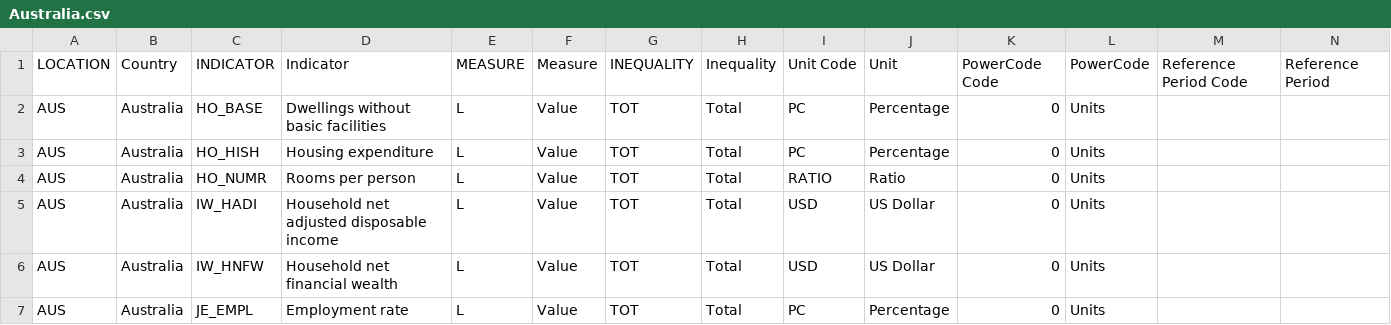
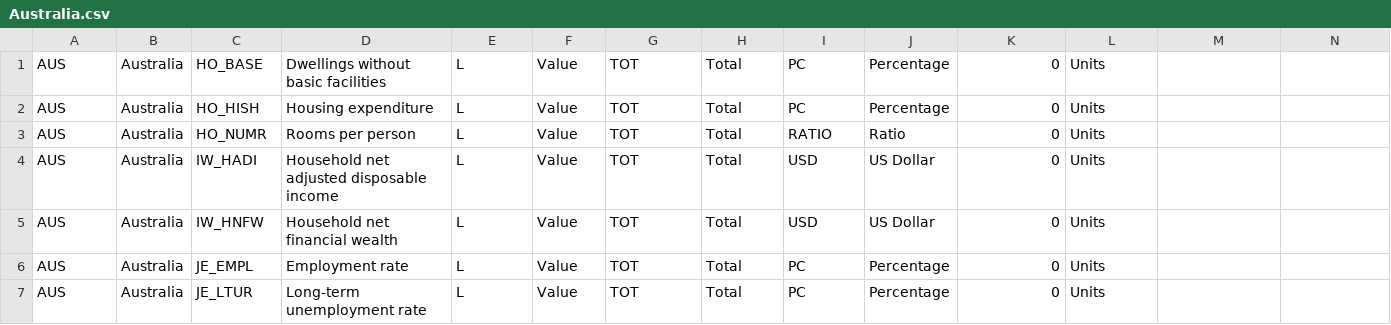
Before and after one commit to april22495/WHERE-TO-LIVE, a CSV file: data/Australia.csv, drawn as a sheet; only a part is shown; the shorter side is filled out with more unchanged rows; rows hold the shown columns only; the diff names each change by its address in the sheet, - before the commit and + after, or states it on an @@ line.

```diff
--- a/data/Australia.csv
+++ b/data/Australia.csv
-row 1: LOCATION | Country | INDICATOR | Indicator | MEASURE | Measure | INEQUALITY | Inequality | Unit Code | Unit | PowerCode Code | PowerCode | Reference Period Code | Reference Period
```
Also changed, not shown: data/Austria.csv, data/Belgium.csv, 9 other files.
